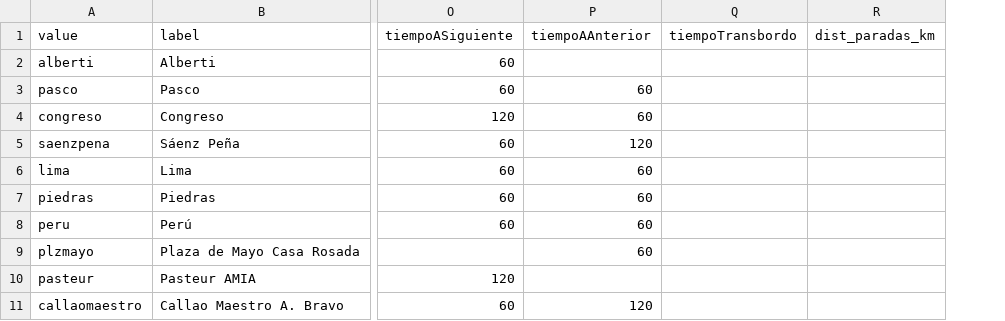
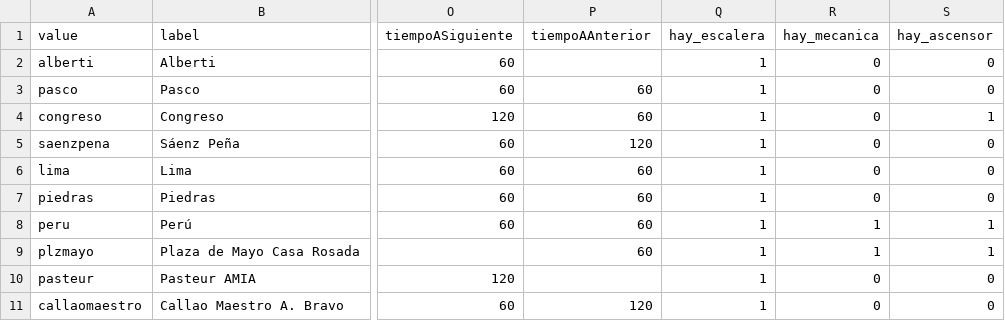
Before and after one commit to SergioMedinaH/python-metro-api, a CSV file: data/paradas.csv, drawn as a sheet; only a part is shown, gaps mark what is left out; removed rows and columns are numbered as before the commit, all else as after; the diff names each change by its address in the sheet, - before the commit and + after, or states it on an @@ line.

```diff
--- a/data/paradas.csv
+++ b/data/paradas.csv
-column Q (tiempoTransbordo), empty
-column R (dist_paradas_km), empty
+column Q (hay_escalera), rows 2-11: all 1
+column R (hay_mecanica), rows 2-11: 0 | 0 | 0 | 0 | 0 | 0 | 1 | 1 | 0 | 0
+column S (hay_ascensor), rows 2-11: 0 | 0 | 1 | 0 | 0 | 0 | 1 | 1 | 0 | 0
```
Also changed, not shown: 1 other file.
